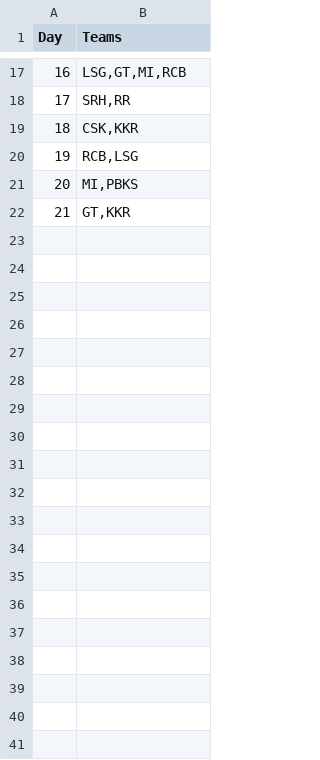
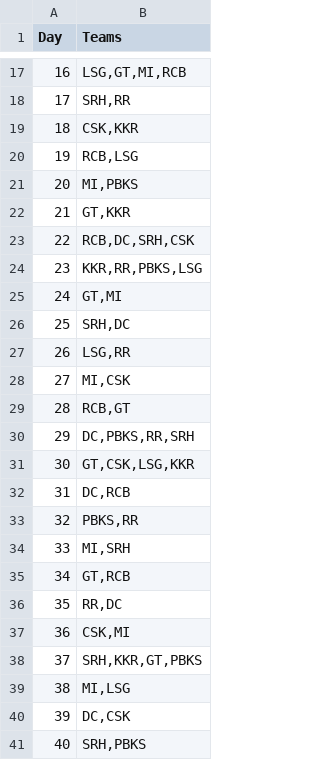
Before and after one commit to AsifCodeBank123/ipl_fe_group, a CSV file: data/matches_by_day.csv, drawn as a sheet; only a part is shown, gaps mark what is left out; the diff names each change by its address in the sheet, - before the commit and + after, or states it on an @@ line.

Commit message:
matches added

```diff
--- a/data/matches_by_day.csv
+++ b/data/matches_by_day.csv
+row 23: 22 | RCB,DC,SRH,CSK
+row 24: 23 | KKR,RR,PBKS,LSG
+row 25: 24 | GT,MI
+row 26: 25 | SRH,DC
+row 27: 26 | LSG,RR
+row 28: 27 | MI,CSK
+row 29: 28 | RCB,GT
+row 30: 29 | DC,PBKS,RR,SRH
+row 31: 30 | GT,CSK,LSG,KKR
+row 32: 31 | DC,RCB
+row 33: 32 | PBKS,RR
+row 34: 33 | MI,SRH
+row 35: 34 | GT,RCB
+row 36: 35 | RR,DC
+row 37: 36 | CSK,MI
+row 38: 37 | SRH,KKR,GT,PBKS
+row 39: 38 | MI,LSG
+row 40: 39 | DC,CSK
+row 41: 40 | SRH,PBKS
```
